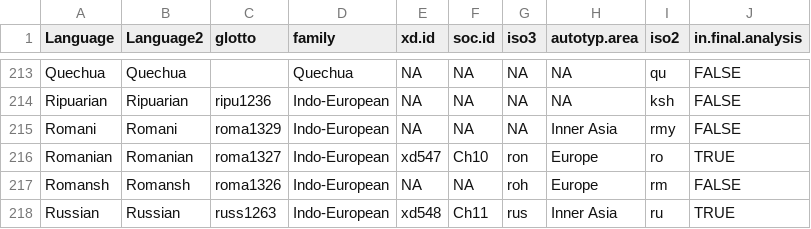
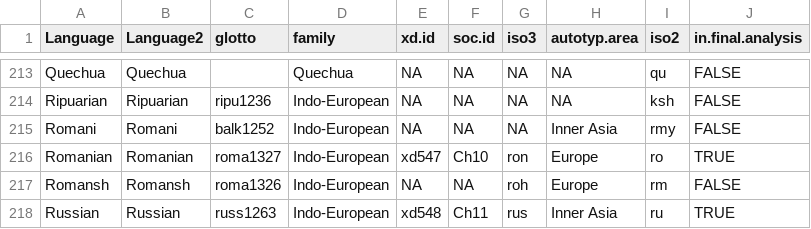
Before and after one commit to seannyD/ImputeEACulturalDifferences, a CSV file: data/FAIR_langauges_glotto_xdid.csv, drawn as a sheet; only a part is shown, gaps mark what is left out; the diff covers the shown part only.

```diff
--- a/data/FAIR_langauges_glotto_xdid.csv
+++ b/data/FAIR_langauges_glotto_xdid.csv
@@ -215 +215 @@
-"Romani","Romani","roma1329","Indo-European",NA,NA,NA,"Inner Asia","rmy",FALSE
+Romani,Romani,balk1252,Indo-European,NA,NA,NA,Inner Asia,rmy,FALSE
```
Also changed, not shown: 9 edited cells elsewhere in this file, data/trees/IndoEuropean_historical_distances.csv, results/stats/wikipedia-main/Cor_LingAlignmentByDomains_vs_OverallCulturalSimilarity.csv, 30 other files.
